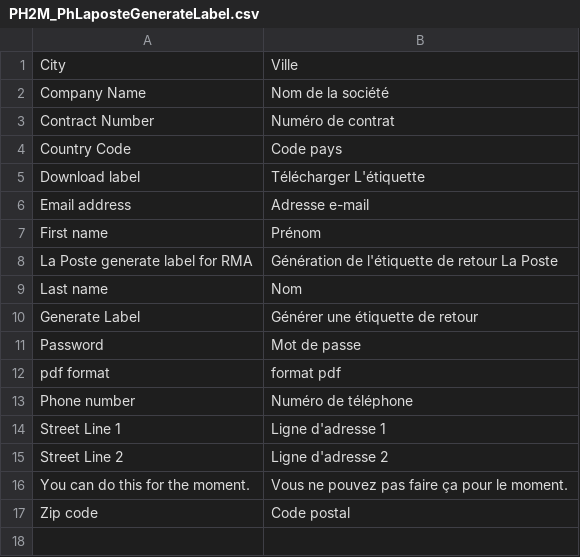
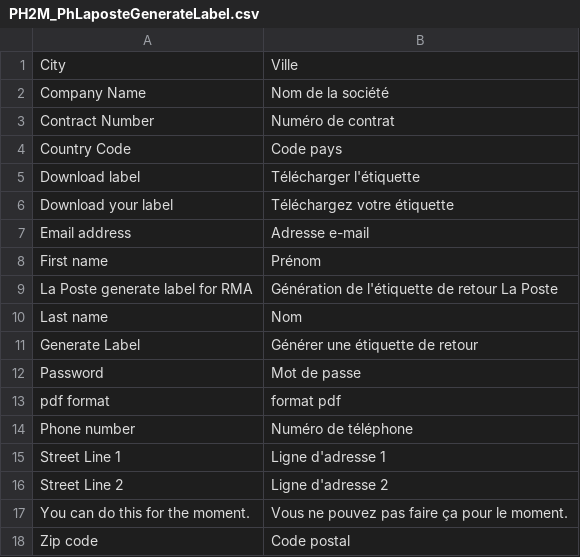
Before and after one commit to bastienlm/Laposte-Colissimo-GenerateLabel, a CSV file: app/locale/fr_FR/PH2M_PhLaposteGenerateLabel.csv, drawn as a sheet.

Commit message:
French translation of the page title in front

```diff
--- a/app/locale/fr_FR/PH2M_PhLaposteGenerateLabel.csv
+++ b/app/locale/fr_FR/PH2M_PhLaposteGenerateLabel.csv
@@ -4,3 +4,4 @@
 "Country Code","Code pays"
-"Download label","Télécharger L'étiquette"
+"Download label","Télécharger l'étiquette"
+"Download your label","Téléchargez votre étiquette"
 "Email address","Adresse e-mail"
```
Also changed, not shown: 2 other files.
